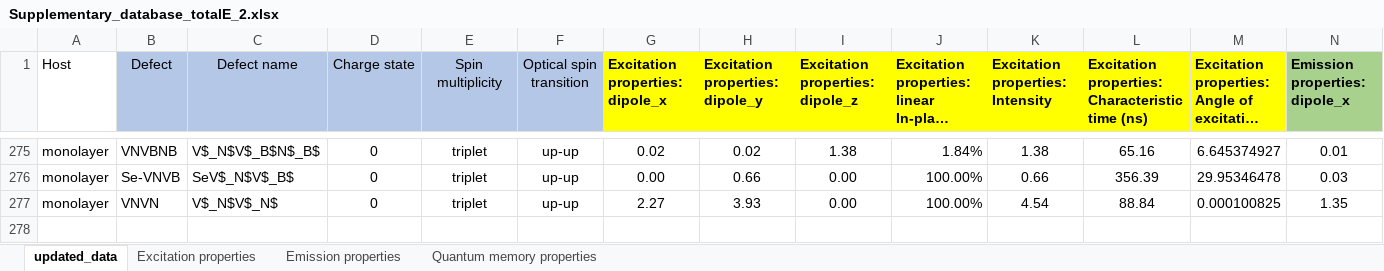
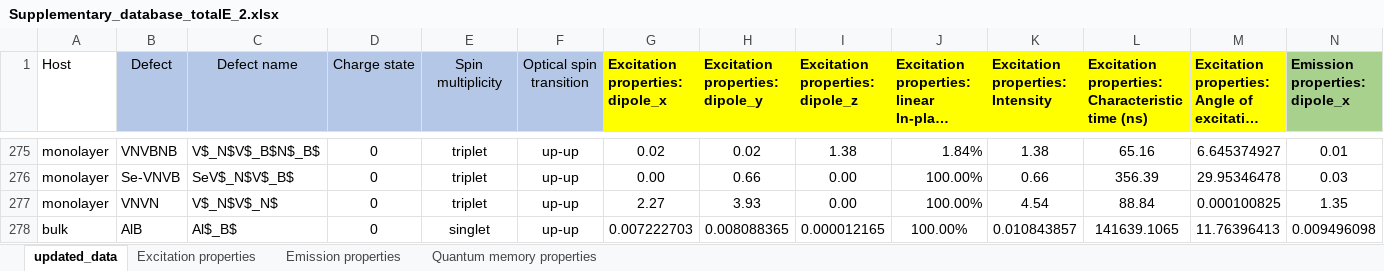
Before and after one commit to Nos-chanaprom/hBN-database, an Excel workbook: Supplementary_database_totalE_2.xlsx, sheet updated_data, drawn as a sheet; only a part is shown, gaps mark what is left out; long unchanged cells end in …; values as stored, in another font and other column widths than the file's, no borders; rows hold the shown columns only; the diff names each change by its address in the sheet, - before the commit and + after, or states it on an @@ line.

```diff
--- a/Supplementary_database_totalE_2.xlsx (sheet updated_data)
+++ b/Supplementary_database_totalE_2.xlsx (sheet updated_data)
+row 278: bulk | AlB | Al$_B$ | 0 | singlet | up-up | 0.007222703 | 0.008088365 | 0.000012165 | 100.00% | 0.010843857 | 141639.1065 | 11.76396413 | 0.009496098
```
Also changed, not shown: sheet Emission properties, sheet Excitation properties, sheet Quantum memory properties.
